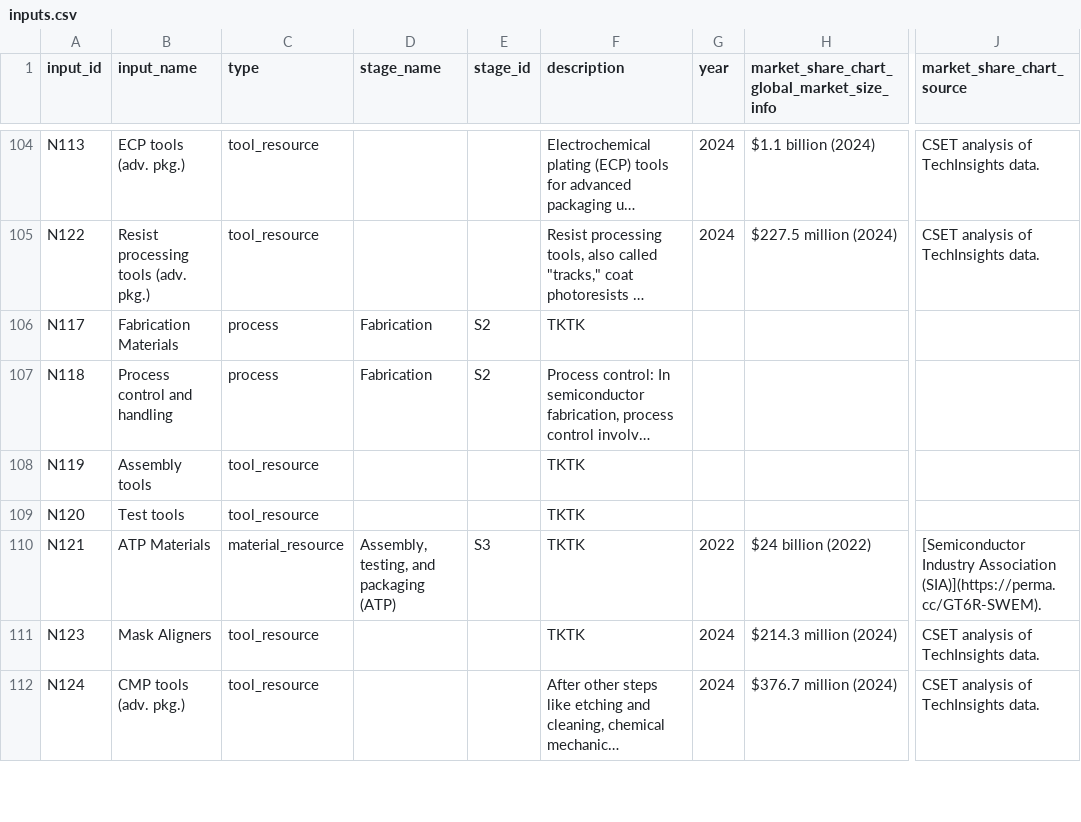
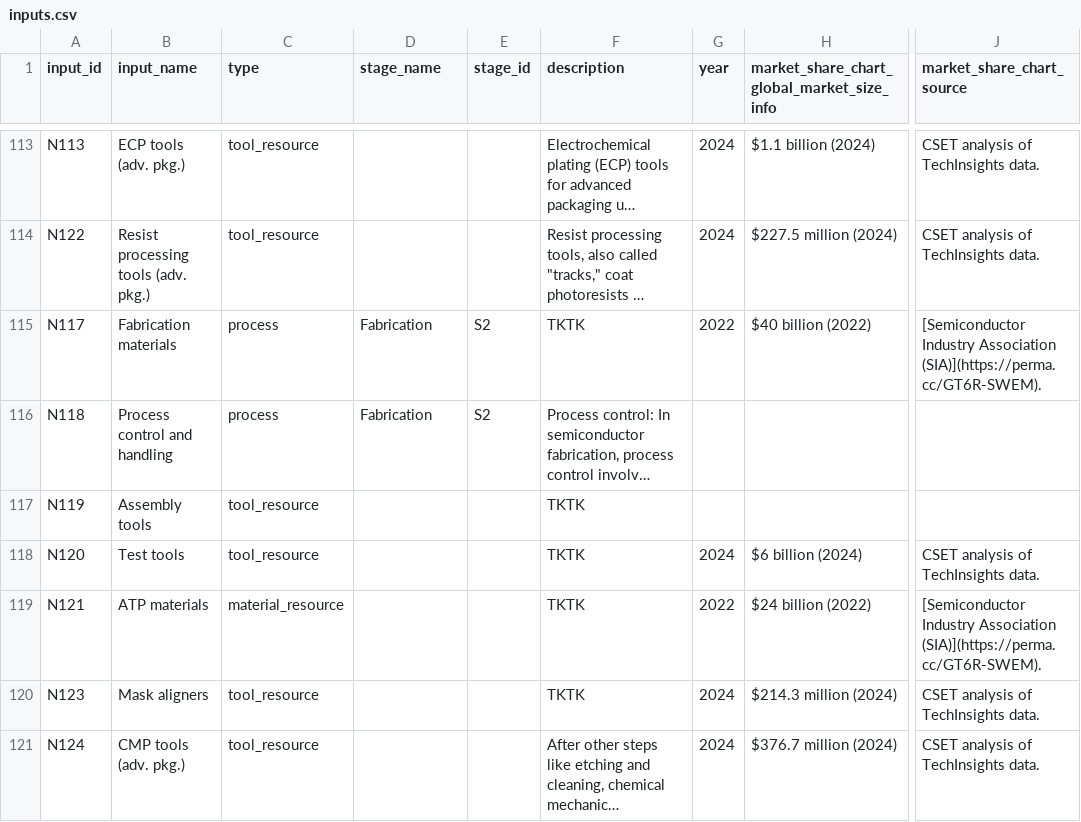
Before and after one commit to georgetown-cset/eto-chip-explorer, a CSV file: data/inputs.csv, drawn as a sheet; only a part is shown, gaps mark what is left out; long unchanged cells end in …; addresses are those after the commit; the diff covers the shown part only; the diff names each change by its address in the sheet, - before the commit and + after, or states it on an @@ line.

Commit message:
Update data
Update to data as of 2025-06-10 (d095172)

```diff
--- a/data/inputs.csv
+++ b/data/inputs.csv
-B115 (input_name): Fabrication Materials
+B115 (input_name): Fabrication materials
-G115 (year): (empty)
+G115 (year): 2022
-H115: (empty)
+H115: $40 billion (2022)
-J115 (market_share_chart_source): (empty)
+J115 (market_share_chart_source): [Semiconductor Industry Association (SIA)](https://perma.cc/GT6R-SWEM).
-G118 (year): (empty)
+G118 (year): 2024
-H118: (empty)
+H118: $6 billion (2024)
-J118 (market_share_chart_source): (empty)
+J118 (market_share_chart_source): CSET analysis of TechInsights data.
-B119 (input_name): ATP Materials
+B119 (input_name): ATP materials
-D119 (stage_name): Assembly, testing, and packaging (ATP)
+D119 (stage_name): (empty)
-E119 (stage_id): S3
+E119 (stage_id): (empty)
-B120 (input_name): Mask Aligners
+B120 (input_name): Mask aligners
```
Also changed, not shown: 13 added rows and 43 edited cells elsewhere in this file, data/node_totals.csv, data/providers.csv, 2 other files.
